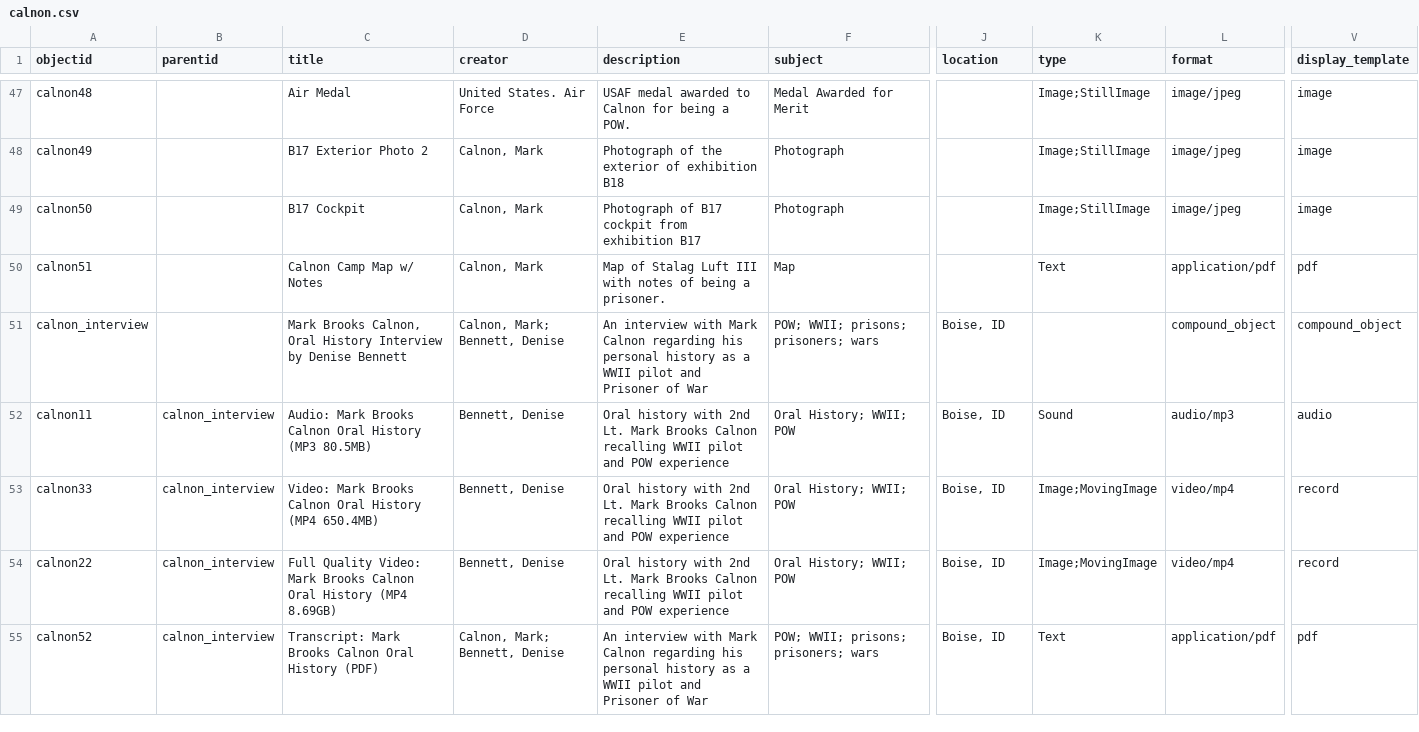
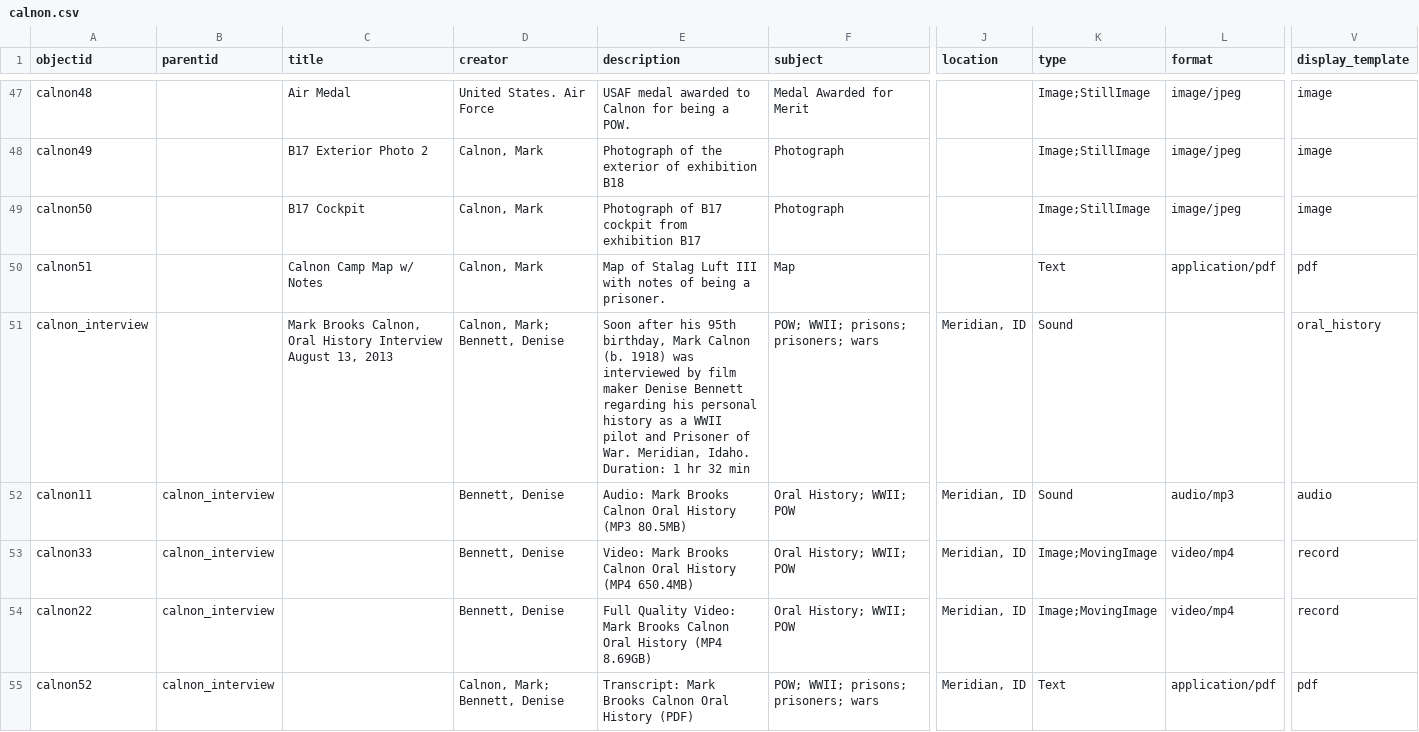
Before and after one commit to uidaholib/base-digital-collections-template, a CSV file: _data/calnon.csv, drawn as a sheet; only a part is shown, gaps mark what is left out; the diff names each change by its address in the sheet, - before the commit and + after, or states it on an @@ line.

Commit message:
re arrange calnon interview files make more sense for discovery

```diff
--- a/_data/calnon.csv
+++ b/_data/calnon.csv
-C51 (title): …History Interview by Denise Bennett
+C51 (title): …History Interview August 13, 2013
-E51 (description): An interview with Mark Calnon regarding his personal history as a WWII pilot and Prisoner of War
+E51 (description): Soon after his 95th birthday, Mark Calnon (b. 1918) was interviewed by film maker Denise Bennett regarding his personal history as a WWII pilot and Prisoner of War. Meridian, Idaho. Duration: 1 hr 32 min
-J51:J55 (location): Boise, ID
+J51:J55 (location): Meridian, ID
-K51 (type): (empty)
+K51 (type): Sound
-L51 (format): compound_object
+L51 (format): (empty)
-V51 (display_template): compound_object
+V51 (display_template): oral_history
-C52 (title): Audio: Mark Brooks Calnon Oral History (MP3 80.5MB)
+C52 (title): (empty)
-E52 (description): Oral history with 2nd Lt. Mark Brooks Calnon recalling WWII pilot and POW experience
+E52 (description): Audio: Mark Brooks Calnon Oral History (MP3 80.5MB)
-C53 (title): Video: Mark Brooks Calnon Oral History (MP4 650.4MB)
+C53 (title): (empty)
-E53 (description): Oral history with 2nd Lt. Mark Brooks Calnon recalling WWII pilot and POW experience
+E53 (description): Video: Mark Brooks Calnon Oral History (MP4 650.4MB)
-C54 (title): Full Quality Video: Mark Brooks Calnon Oral History (MP4 8.69GB)
+C54 (title): (empty)
-E54 (description): Oral history with 2nd Lt. Mark Brooks Calnon recalling WWII pilot and POW experience
+E54 (description): Full Quality Video: Mark Brooks Calnon Oral History (MP4 8.69GB)
-C55 (title): Transcript: Mark Brooks Calnon Oral History (PDF)
+C55 (title): (empty)
-E55 (description): An interview with Mark Calnon regarding his personal history as a WWII pilot and Prisoner of War
+E55 (description): Transcript: Mark Brooks Calnon Oral History (PDF)
```
Also changed, not shown: 3 other files.
